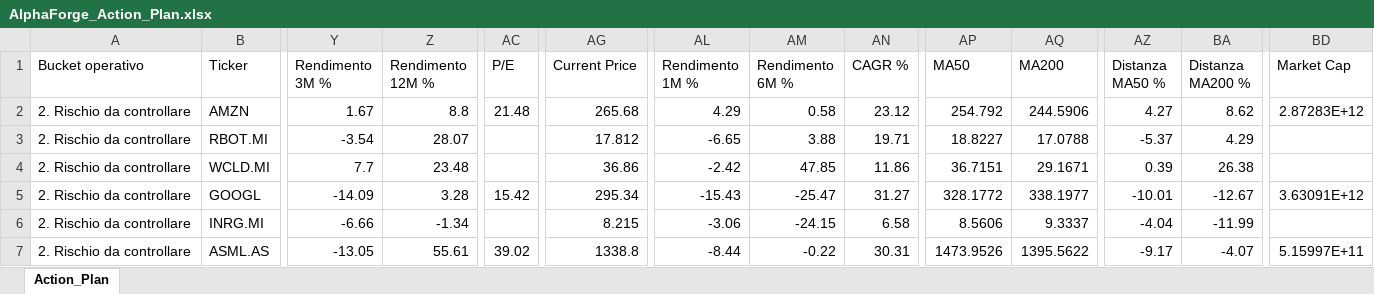
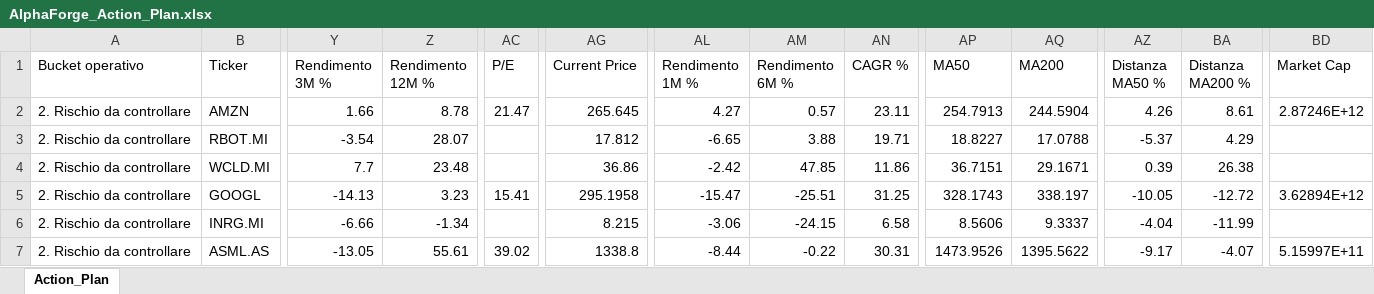
Before and after one commit to mirkomazzacuva/etf-intelligence-agent, an Excel workbook: AlphaForge_Action_Plan.xlsx, sheet Action_Plan, drawn as a sheet; only a part is shown, gaps mark what is left out; values as stored, in another font and other column widths than the file's, no borders; the diff covers the shown part only; the diff names each change by its address in the sheet, - before the commit and + after, or states it on an @@ line.

```diff
--- a/AlphaForge_Action_Plan.xlsx (sheet Action_Plan)
+++ b/AlphaForge_Action_Plan.xlsx (sheet Action_Plan)
-Y2 (Rendimento 3M %): 1.67
+Y2 (Rendimento 3M %): 1.66
-Z2 (Rendimento 12M %): 8.8
+Z2 (Rendimento 12M %): 8.78
-AC2 (P/E): 21.48
+AC2 (P/E): 21.47
-AG2 (Current Price): 265.68
+AG2 (Current Price): 265.645
-AL2 (Rendimento 1M %): 4.29
+AL2 (Rendimento 1M %): 4.27
-AM2 (Rendimento 6M %): 0.58
+AM2 (Rendimento 6M %): 0.57
-AN2 (CAGR %): 23.12
+AN2 (CAGR %): 23.11
-AP2 (MA50): 254.792
+AP2 (MA50): 254.7913
-AQ2 (MA200): 244.5906
+AQ2 (MA200): 244.5904
-AZ2 (Distanza MA50 %): 4.27
+AZ2 (Distanza MA50 %): 4.26
-BA2 (Distanza MA200 %): 8.62
+BA2 (Distanza MA200 %): 8.61
-BD2 (Market Cap): 2.87283E+12
+BD2 (Market Cap): 2.87246E+12
-Y5 (Rendimento 3M %): -14.09
+Y5 (Rendimento 3M %): -14.13
-Z5 (Rendimento 12M %): 3.28
+Z5 (Rendimento 12M %): 3.23
-AC5 (P/E): 15.42
+AC5 (P/E): 15.41
-AG5 (Current Price): 295.34
+AG5 (Current Price): 295.1958
-AL5 (Rendimento 1M %): -15.43
+AL5 (Rendimento 1M %): -15.47
-AM5 (Rendimento 6M %): -25.47
+AM5 (Rendimento 6M %): -25.51
-AN5 (CAGR %): 31.27
+AN5 (CAGR %): 31.25
-AP5 (MA50): 328.1772
+AP5 (MA50): 328.1743
-AQ5 (MA200): 338.1977
+AQ5 (MA200): 338.197
-AZ5 (Distanza MA50 %): -10.01
+AZ5 (Distanza MA50 %): -10.05
-BA5 (Distanza MA200 %): -12.67
+BA5 (Distanza MA200 %): -12.72
-BD5 (Market Cap): 3.63091E+12
+BD5 (Market Cap): 3.62894E+12
```
Also changed, not shown: 142 edited cells elsewhere in this sheet, AlphaForge_Fineco_Decision_Cockpit.xlsx, AlphaForge_Insights.xlsx, 28 other files.
